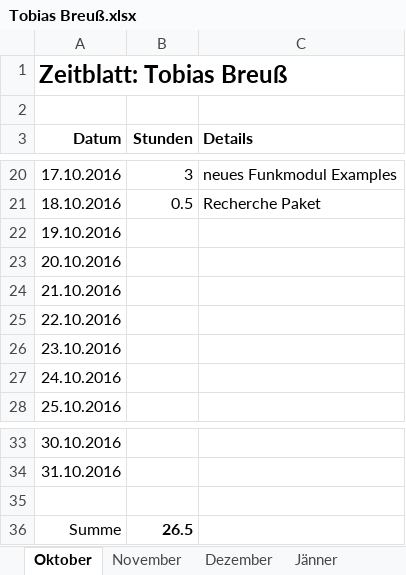
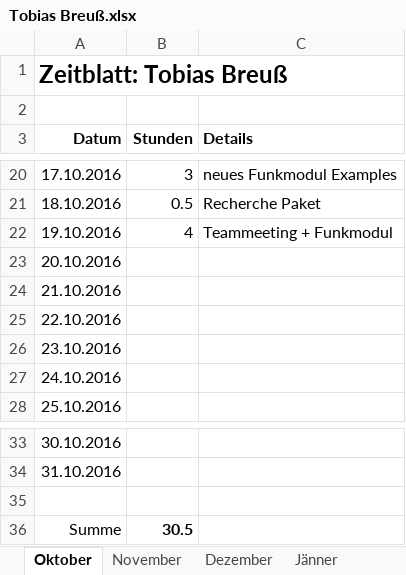
Before and after one commit to ChangeTheCode/AlienHacky, an Excel workbook: Zeitblätter/Tobias Breuß.xlsx, sheet Oktober, drawn as a sheet; only a part is shown, gaps mark what is left out; values as stored, in another font and other column widths than the file's, no borders; the diff names each change by its address in the sheet, - before the commit and + after, or states it on an @@ line.

```diff
--- a/Zeitblätter/Tobias Breuß.xlsx (sheet Oktober)
+++ b/Zeitblätter/Tobias Breuß.xlsx (sheet Oktober)
-B22 (Stunden): (empty)
+B22 (Stunden): 4
-C22 (Details): (empty)
+C22 (Details): Teammeeting + Funkmodul
-B36 (Stunden): 26.5
+B36 (Stunden): 30.5
```
Also changed, not shown: 1 other file.
